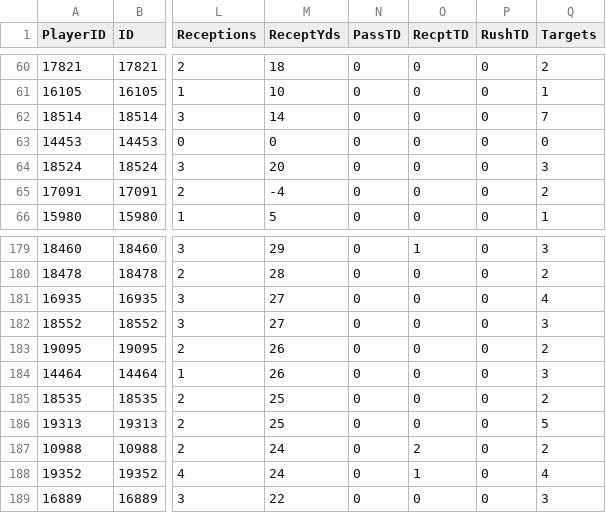
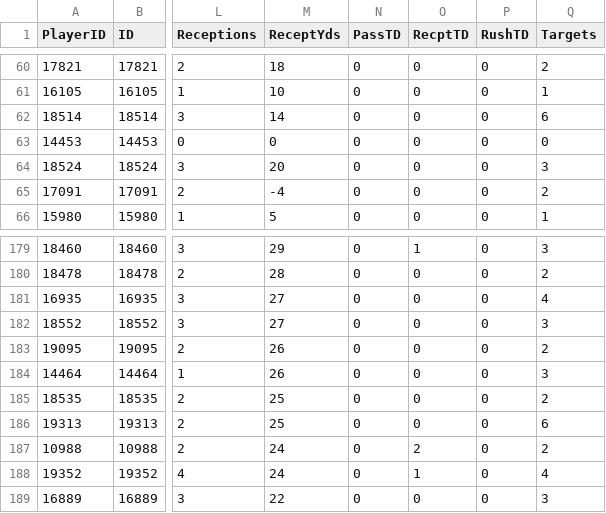
Before and after one commit to pmammino/NFLProjectionsCheck, a CSV file: data/actuals/2026/week-11.csv, drawn as a sheet; only a part is shown, gaps mark what is left out; the diff names each change by its address in the sheet, - before the commit and + after, or states it on an @@ line.

```diff
--- a/data/actuals/2026/week-11.csv
+++ b/data/actuals/2026/week-11.csv
-Q62 (Targets): 7
+Q62 (Targets): 6
-Q186 (Targets): 5
+Q186 (Targets): 6
```
Also changed, not shown: data/players/2026.csv, data/projections/2026/week-12.csv.
